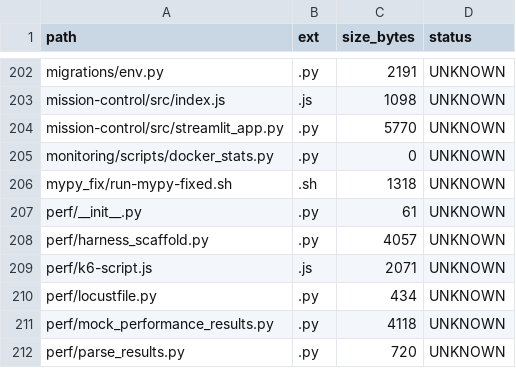
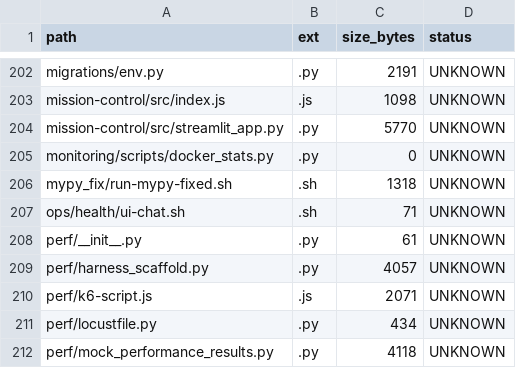
Before and after one commit to locotoki/alfred-agent-platform-v2, a CSV file: metrics/scripts_inventory.csv, drawn as a sheet; only a part is shown, gaps mark what is left out; the shorter side is filled out with more unchanged rows; the diff names each change by its address in the sheet, - before the commit and + after, or states it on an @@ line.

Commit message:
feat(chat): scaffold Slack & Telegram adapters + ui-chat health-check

```diff
--- a/metrics/scripts_inventory.csv
+++ b/metrics/scripts_inventory.csv
+row 207: ops/health/ui-chat.sh | .sh | 71 | UNKNOWN
```
Also changed, not shown: 10 other files.
